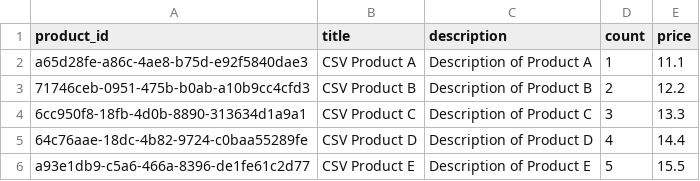
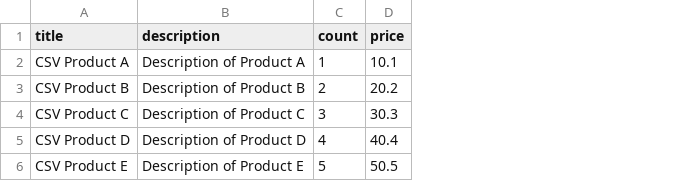
Before and after one commit to lazy-goose/aws-shop-backend, a CSV file: import-service/mock/products/products.csv, drawn as a sheet; removed rows and columns are numbered as before the commit, all else as after; the diff names each change by its address in the sheet, - before the commit and + after, or states it on an @@ line.

Commit message:
refactor(import-service): generate product_id in importFileParser instead of defining it in .csv file

```diff
--- a/import-service/mock/products/products.csv
+++ b/import-service/mock/products/products.csv
-column A (product_id), rows 2-6: a65d28fe-a86c-4ae8-b75d-e92f5840dae3 | 71746ceb-0951-475b-b0ab-a10b9cc4cfd3 | 6cc950f8-18fb-4d0b-8890-313634d1a9a1 | 64c76aae-18dc-4b82-9724-c0baa55289fe | a93e1db9-c5a6-466a-8396-de1fe61c2d77
-D2 (price): 11.1
+D2 (price): 10.1
-D3 (price): 12.2
+D3 (price): 20.2
-D4 (price): 13.3
+D4 (price): 30.3
-D5 (price): 14.4
+D5 (price): 40.4
-D6 (price): 15.5
+D6 (price): 50.5
```
Also changed, not shown: 6 other files.
